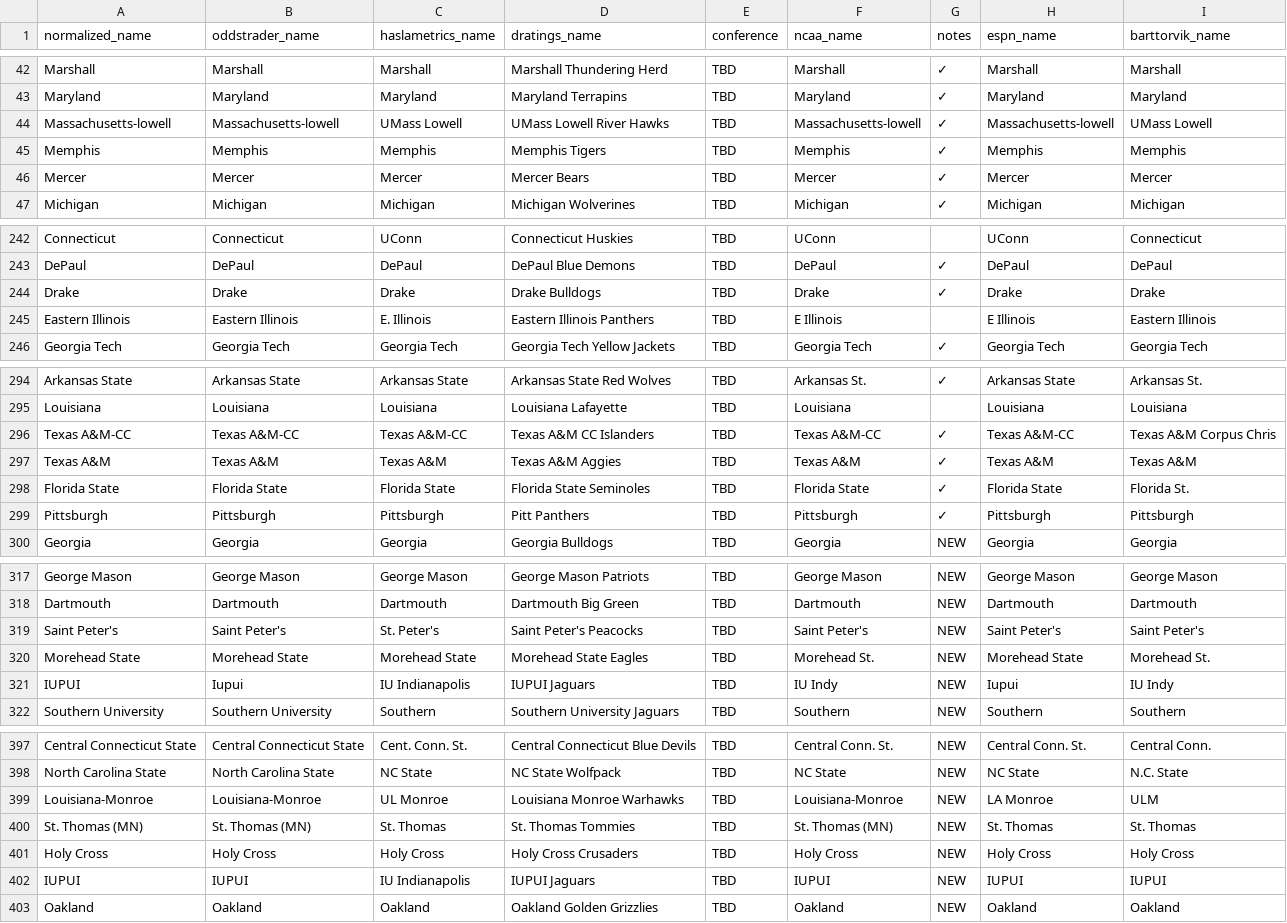
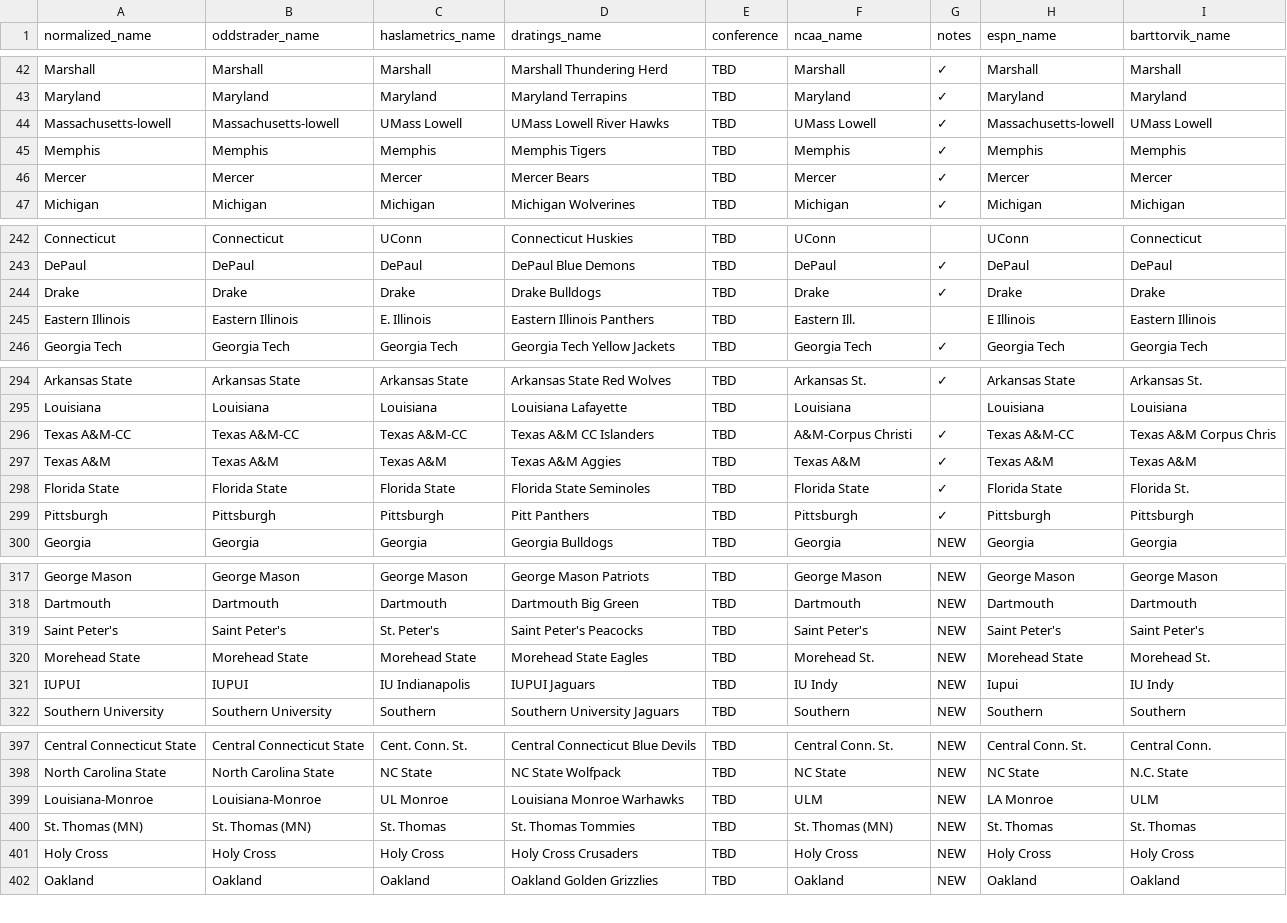
Before and after one commit to dpk1212/nhl-savant, a CSV file: public/basketball_teams.csv, drawn as a sheet; only a part is shown, gaps mark what is left out; the diff covers the shown part only.

```diff
--- a/public/basketball_teams.csv
+++ b/public/basketball_teams.csv
@@ -43,3 +43,3 @@ Marshall,Marshall,Marshall,Marshall Thundering Herd,TBD,Marshall,✓,Marshall,Ma
 Maryland,Maryland,Maryland,Maryland Terrapins,TBD,Maryland,✓,Maryland,Maryland
-Massachusetts-lowell,Massachusetts-lowell,UMass Lowell,UMass Lowell River Hawks,TBD,Massachusetts-lowell,✓,Massachusetts-lowell,UMass Lowell
+Massachusetts-lowell,Massachusetts-lowell,UMass Lowell,UMass Lowell River Hawks,TBD,UMass Lowell,✓,Massachusetts-lowell,UMass Lowell
 Memphis,Memphis,Memphis,Memphis Tigers,TBD,Memphis,✓,Memphis,Memphis
@@ -244,3 +244,3 @@ DePaul,DePaul,DePaul,DePaul Blue Demons,TBD,DePaul,✓,DePaul,DePaul
 Drake,Drake,Drake,Drake Bulldogs,TBD,Drake,✓,Drake,Drake
-Eastern Illinois,Eastern Illinois,E. Illinois,Eastern Illinois Panthers,TBD,E Illinois,,E Illinois,Eastern Illinois
+Eastern Illinois,Eastern Illinois,E. Illinois,Eastern Illinois Panthers,TBD,Eastern Ill.,,E Illinois,Eastern Illinois
 Georgia Tech,Georgia Tech,Georgia Tech,Georgia Tech Yellow Jackets,TBD,Georgia Tech,✓,Georgia Tech,Georgia Tech
@@ -295,3 +295,3 @@ Arkansas State,Arkansas State,Arkansas State,Arkansas State Red Wolves,TBD,Arkan
 Louisiana,Louisiana,Louisiana,Louisiana Lafayette,TBD,Louisiana,,Louisiana,Louisiana
-Texas A&M-CC,Texas A&M-CC,Texas A&M-CC,Texas A&M CC Islanders,TBD,Texas A&M-CC,✓,Texas A&M-CC,Texas A&M Corpus Chris
+Texas A&M-CC,Texas A&M-CC,Texas A&M-CC,Texas A&M CC Islanders,TBD,A&M-Corpus Christi,✓,Texas A&M-CC,Texas A&M Corpus Chris
 Texas A&M,Texas A&M,Texas A&M,Texas A&M Aggies,TBD,Texas A&M,✓,Texas A&M,Texas A&M
@@ -320,3 +320,3 @@ Saint Peter's,Saint Peter's,St. Peter's,Saint Peter's Peacocks,TBD,Saint Peter's
 Morehead State,Morehead State,Morehead State,Morehead State Eagles,TBD,Morehead St.,NEW,Morehead State,Morehead St.
-IUPUI,Iupui,IU Indianapolis,IUPUI Jaguars,TBD,IU Indy,NEW,Iupui,IU Indy
+IUPUI,IUPUI,IU Indianapolis,IUPUI Jaguars,TBD,IU Indy,NEW,Iupui,IU Indy
 Southern University,Southern University,Southern,Southern University Jaguars,TBD,Southern,NEW,Southern,Southern
@@ -398,6 +398,5 @@ Central Connecticut State,Central Connecticut State,Cent. Conn. St.,Central Conn
 North Carolina State,North Carolina State,NC State,NC State Wolfpack,TBD,NC State,NEW,NC State,N.C. State
-Louisiana-Monroe,Louisiana-Monroe,UL Monroe,Louisiana Monroe Warhawks,TBD,Louisiana-Monroe,NEW,LA Monroe,ULM
+Louisiana-Monroe,Louisiana-Monroe,UL Monroe,Louisiana Monroe Warhawks,TBD,ULM,NEW,LA Monroe,ULM
 St. Thomas (MN),St. Thomas (MN),St. Thomas,St. Thomas Tommies,TBD,St. Thomas (MN),NEW,St. Thomas,St. Thomas
 Holy Cross,Holy Cross,Holy Cross,Holy Cross Crusaders,TBD,Holy Cross,NEW,Holy Cross,Holy Cross
-IUPUI,IUPUI,IU Indianapolis,IUPUI Jaguars,TBD,IUPUI,NEW,IUPUI,IUPUI
 Oakland,Oakland,Oakland,Oakland Golden Grizzlies,TBD,Oakland,NEW,Oakland,Oakland
```
Also changed, not shown: 1 edited cell elsewhere in this file, 7 other files.
